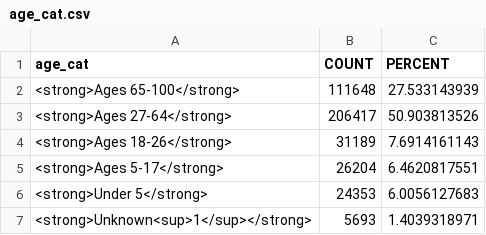
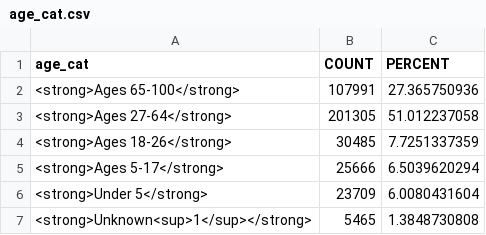
Before and after one commit to elliott-fisher/datawrapper, a CSV file: age_cat.csv, drawn as a sheet.

```diff
--- a/age_cat.csv
+++ b/age_cat.csv
@@ -1,7 +1,7 @@
 age_cat,COUNT,PERCENT
-<strong>Ages 65-100</strong>,111648,27.533143939
-<strong>Ages 27-64</strong>,206417,50.903813526
-<strong>Ages 18-26</strong>,31189,7.6914161143
-<strong>Ages 5-17</strong>,26204,6.4620817551
-<strong>Under 5</strong>,24353,6.0056127683
-<strong>Unknown<sup>1</sup></strong>,5693,1.4039318971
+<strong>Ages 65-100</strong>,107991,27.365750936
+<strong>Ages 27-64</strong>,201305,51.012237058
+<strong>Ages 18-26</strong>,30485,7.7251337359
+<strong>Ages 5-17</strong>,25666,6.5039620294
+<strong>Under 5</strong>,23709,6.0080431604
+<strong>Unknown<sup>1</sup></strong>,5465,1.3848730808
```
Also changed, not shown: age18_populations.csv, ethnicity_populations.csv, 8 other files.
